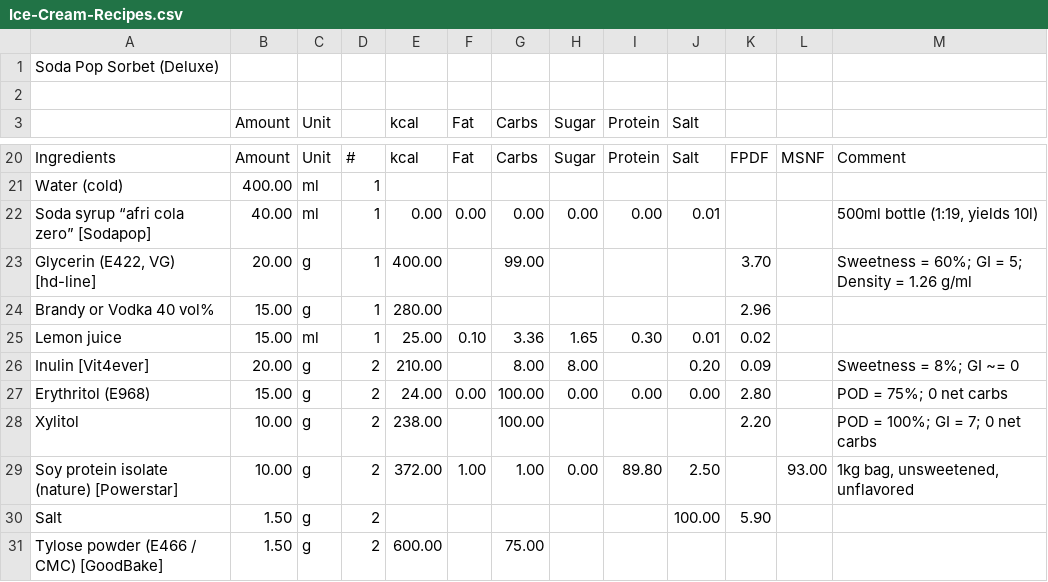
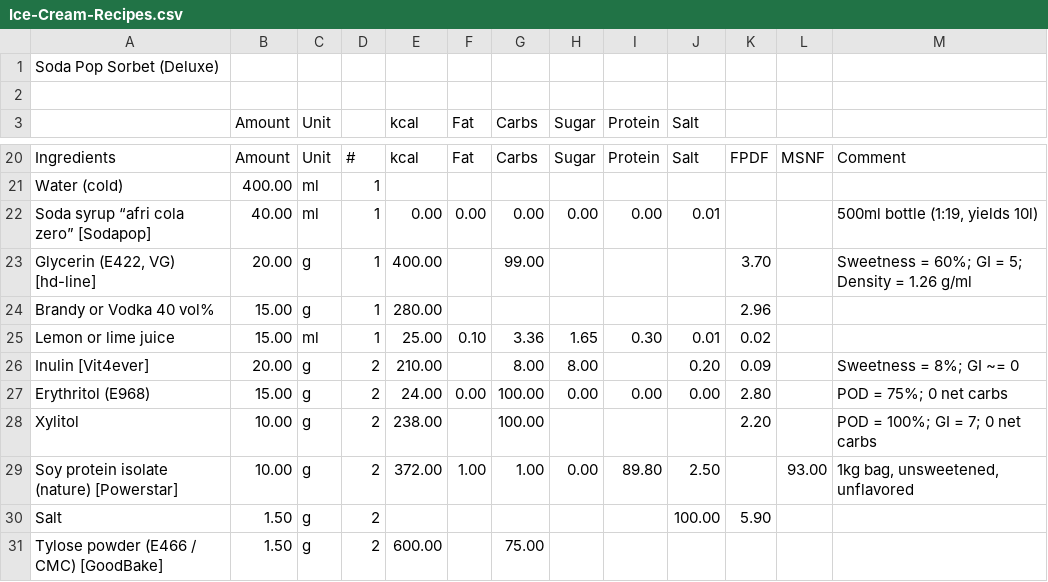
Before and after one commit to jhermann/ice-creamery, a CSV file: recipes/Soda Pop Sorbet (Deluxe)/Ice-Cream-Recipes.csv, drawn as a sheet; only a part is shown, gaps mark what is left out.

Commit message:
fix: Lemon or lime juice

```diff
--- a/recipes/Soda Pop Sorbet (Deluxe)/Ice-Cream-Recipes.csv
+++ b/recipes/Soda Pop Sorbet (Deluxe)/Ice-Cream-Recipes.csv
@@ -30,3 +30,3 @@ Glycerin (E422, VG) [hd-line];20.00;g;1;400.00;;99.00;;;;3.70;;"Sweetness = 60%;
 Brandy or Vodka 40 vol%;15.00;g;1;280.00;;;;;;2.96;;
-Lemon juice;15.00;ml;1;25.00;0.10;3.36;1.65;0.30;0.01;0.02;;
+Lemon or lime juice;15.00;ml;1;25.00;0.10;3.36;1.65;0.30;0.01;0.02;;
 Inulin [Vit4ever];20.00;g;2;210.00;;8.00;8.00;;0.20;0.09;;"Sweetness = 8%; GI ~= 0"
```
Also changed, not shown: 1 other file.
